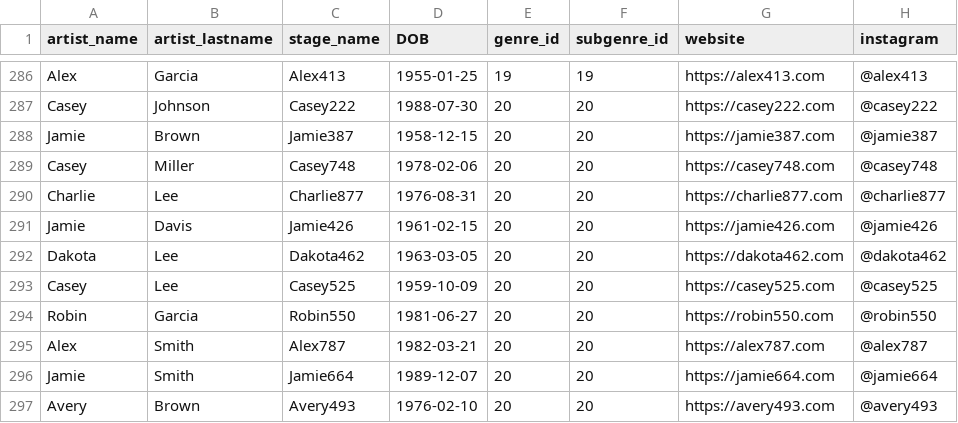
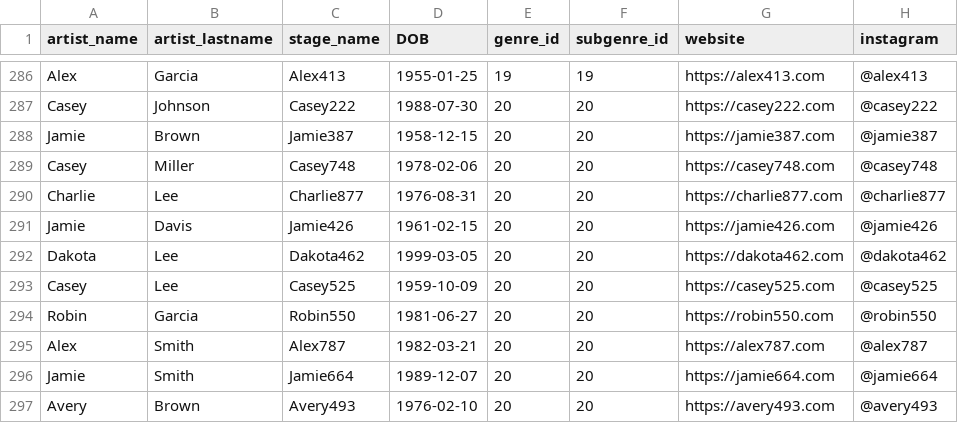
Before and after one commit to Nickp03/Databases-Ntua-Pulse_University_Music_Festival, a CSV file: code/artist.csv, drawn as a sheet; only a part is shown, gaps mark what is left out; the diff names each change by its address in the sheet, - before the commit and + after, or states it on an @@ line.

```diff
--- a/code/artist.csv
+++ b/code/artist.csv
-D292 (DOB): 1963-03-05
+D292 (DOB): 1999-03-05
```
Also changed, not shown: code/performance.csv, 1 other file.
